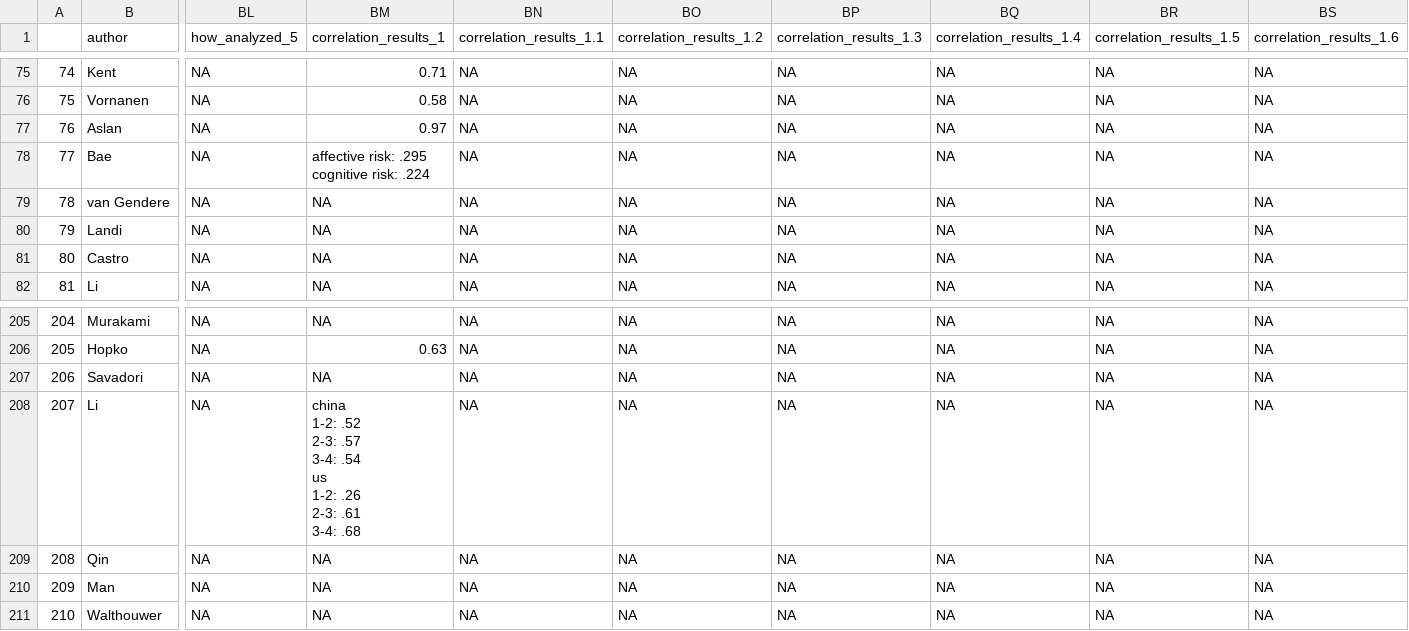
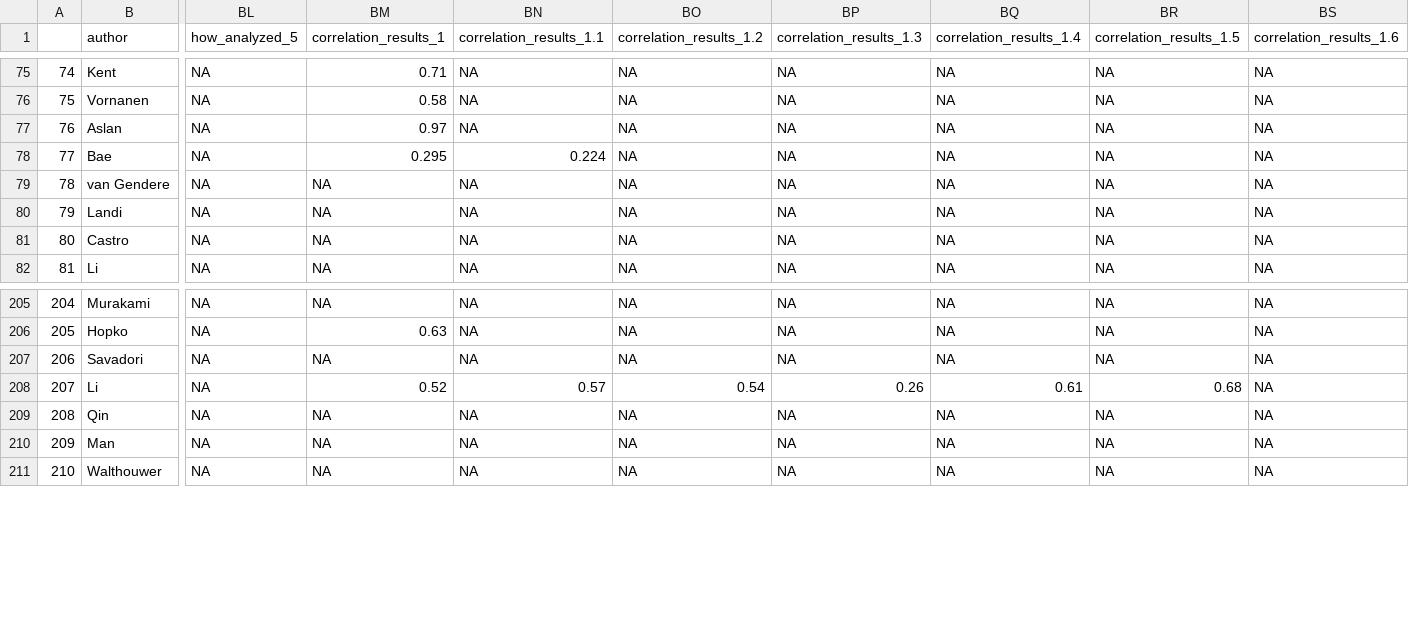
Before and after one commit to cdsbasel/temp_riskperception, a CSV file: data/final.csv, drawn as a sheet; only a part is shown, gaps mark what is left out; ↵ is a line break in a cell; the diff names each change by its address in the sheet, - before the commit and + after, or states it on an @@ line.

```diff
--- a/data/final.csv
+++ b/data/final.csv
-BM78 (correlation_results_1): affective risk: .295 ↵ cognitive risk: .224
+BM78 (correlation_results_1): 0.295
-BN78 (correlation_results_1.1): NA
+BN78 (correlation_results_1.1): 0.224
-BM208 (correlation_results_1): china ↵ 1-2: .52 ↵ 2-3: .57 ↵ 3-4: .54 ↵ us ↵ 1-2: .26 ↵ 2-3: .61 ↵ 3-4: .68
+BM208 (correlation_results_1): 0.52
-BN208 (correlation_results_1.1): NA
+BN208 (correlation_results_1.1): 0.57
-BO208 (correlation_results_1.2): NA
+BO208 (correlation_results_1.2): 0.54
-BP208 (correlation_results_1.3): NA
+BP208 (correlation_results_1.3): 0.26
-BQ208 (correlation_results_1.4): NA
+BQ208 (correlation_results_1.4): 0.61
-BR208 (correlation_results_1.5): NA
+BR208 (correlation_results_1.5): 0.68
```
Also changed, not shown: 3 other files.
